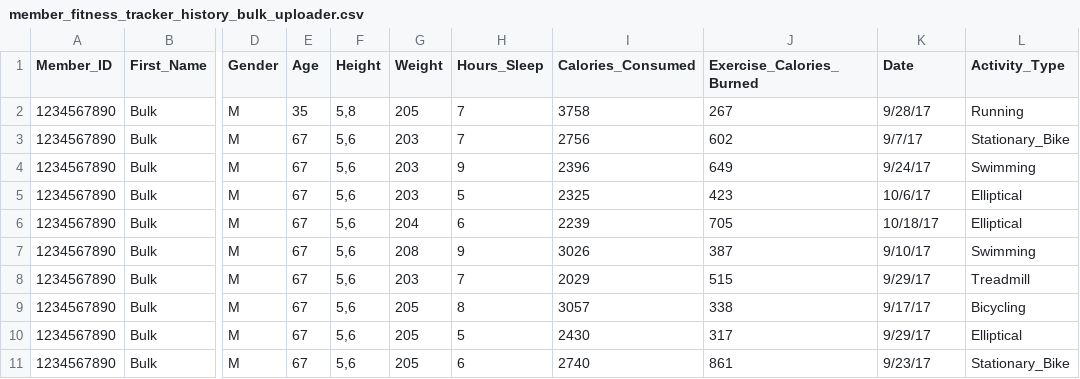
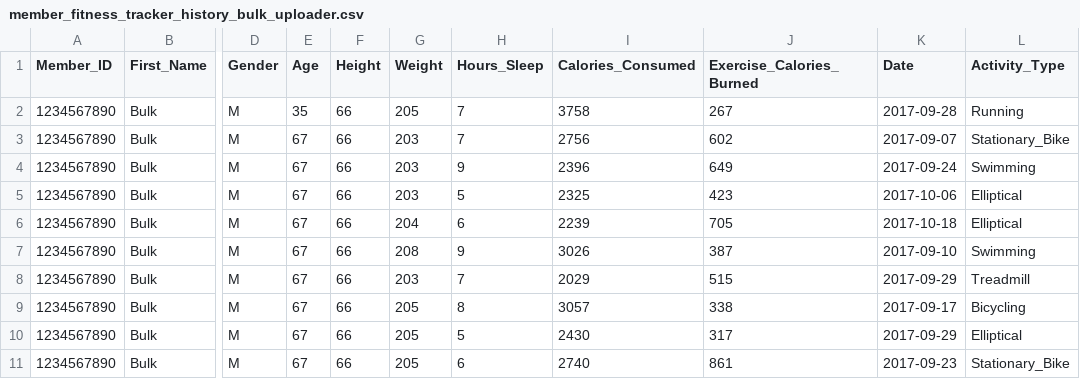
Before and after one commit to jbjak/gcp-jbjak, a CSV file: sample_data/member_fitness_tracker_history_bulk_uploader.csv, drawn as a sheet; only a part is shown, gaps mark what is left out; the diff names each change by its address in the sheet, - before the commit and + after, or states it on an @@ line.

Commit message:
fixed data

```diff
--- a/sample_data/member_fitness_tracker_history_bulk_uploader.csv
+++ b/sample_data/member_fitness_tracker_history_bulk_uploader.csv
-F2 (Height): 5,8
+F2 (Height): 66
-K2 (Date): 9/28/17
+K2 (Date): 2017-09-28
-F3:F11 (Height): 5,6
+F3:F11 (Height): 66
-K3 (Date): 9/7/17
+K3 (Date): 2017-09-07
-K4 (Date): 9/24/17
+K4 (Date): 2017-09-24
-K5 (Date): 10/6/17
+K5 (Date): 2017-10-06
-K6 (Date): 10/18/17
+K6 (Date): 2017-10-18
-K7 (Date): 9/10/17
+K7 (Date): 2017-09-10
-K8 (Date): 9/29/17
+K8 (Date): 2017-09-29
-K9 (Date): 9/17/17
+K9 (Date): 2017-09-17
-K10 (Date): 9/29/17
+K10 (Date): 2017-09-29
-K11 (Date): 9/23/17
+K11 (Date): 2017-09-23
```
